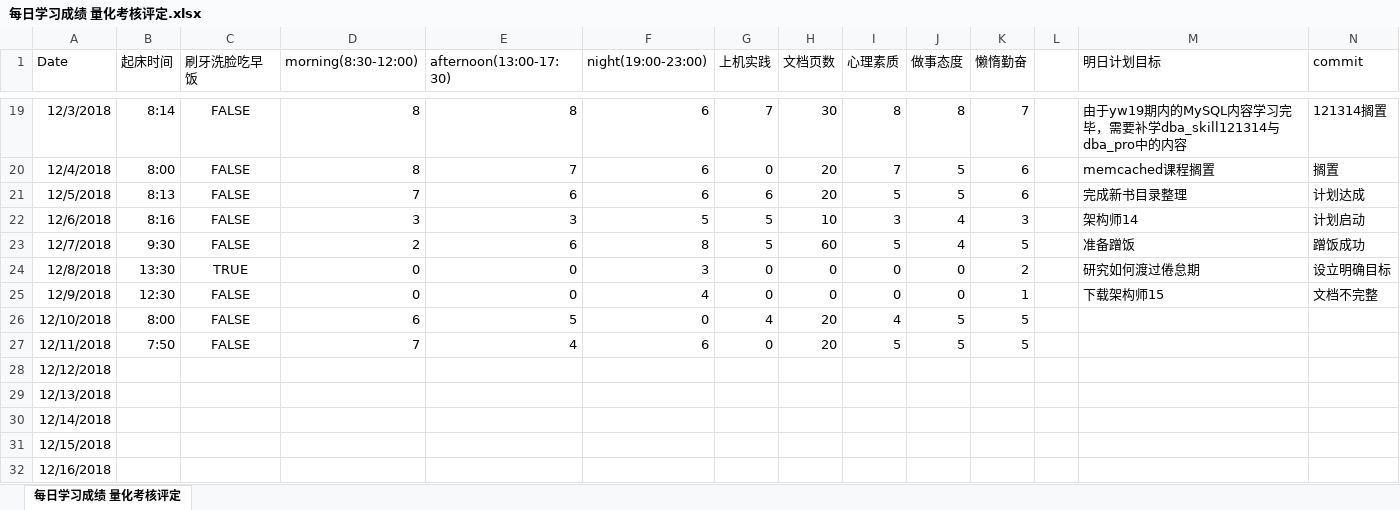
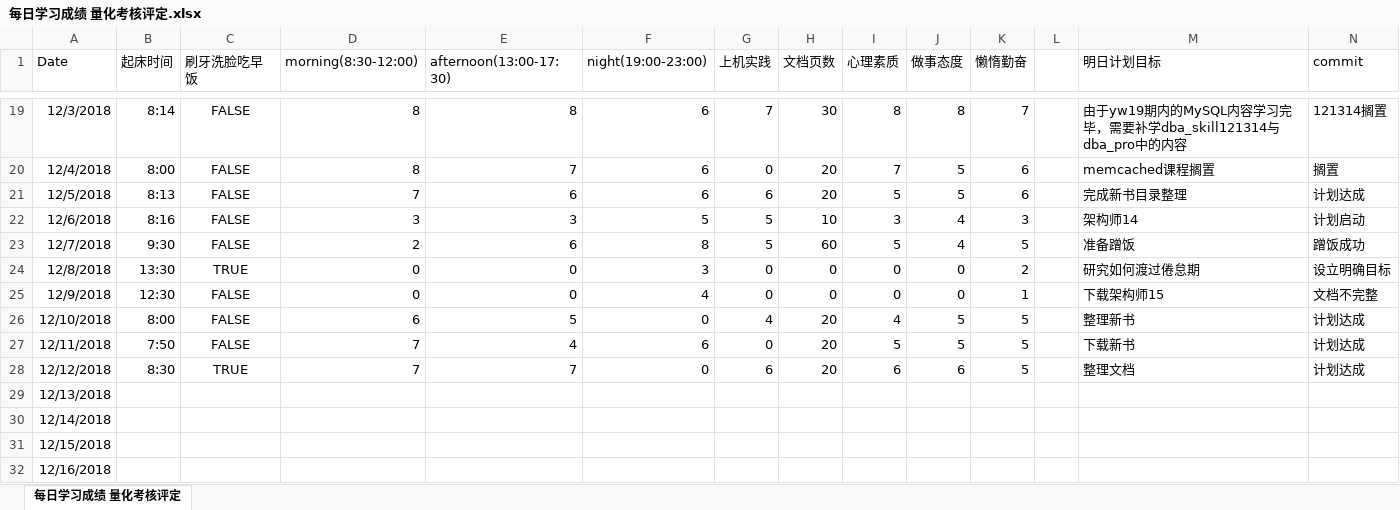
Before and after one commit to nbnbnborg/some_luckey, an Excel workbook: 做人做事奋斗成长经验/每日学习成绩 量化考核评定.xlsx, sheet 每日学习成绩 量化考核评定, drawn as a sheet; only a part is shown, gaps mark what is left out; values as stored, in another font and other column widths than the file's, no borders; the diff names each change by its address in the sheet, - before the commit and + after, or states it on an @@ line.

Commit message:
Update 每日学习成绩 量化考核评定.xlsx

```diff
--- a/做人做事奋斗成长经验/每日学习成绩 量化考核评定.xlsx (sheet 每日学习成绩 量化考核评定)
+++ b/做人做事奋斗成长经验/每日学习成绩 量化考核评定.xlsx (sheet 每日学习成绩 量化考核评定)
-M26 (明日计划目标): (empty)
+M26 (明日计划目标): 整理新书
-N26:N28 (commit): (empty)
+N26:N28 (commit): 计划达成
-M27 (明日计划目标): (empty)
+M27 (明日计划目标): 下载新书
-B28 (起床时间): (empty)
+B28 (起床时间): 8:30
-C28 (刷牙洗脸吃早饭): (empty)
+C28 (刷牙洗脸吃早饭): TRUE
-D28 (morning(8:30-12:00)): (empty)
+D28 (morning(8:30-12:00)): 7
-E28 (afternoon(13:00-17:30)): (empty)
+E28 (afternoon(13:00-17:30)): 7
-F28 (night(19:00-23:00)): (empty)
+F28 (night(19:00-23:00)): 0
-G28 (上机实践): (empty)
+G28 (上机实践): 6
-H28 (文档页数): (empty)
+H28 (文档页数): 20
-I28 (心理素质): (empty)
+I28 (心理素质): 6
-J28 (做事态度): (empty)
+J28 (做事态度): 6
-K28 (懒惰勤奋): (empty)
+K28 (懒惰勤奋): 5
-M28 (明日计划目标): (empty)
+M28 (明日计划目标): 整理文档
```
